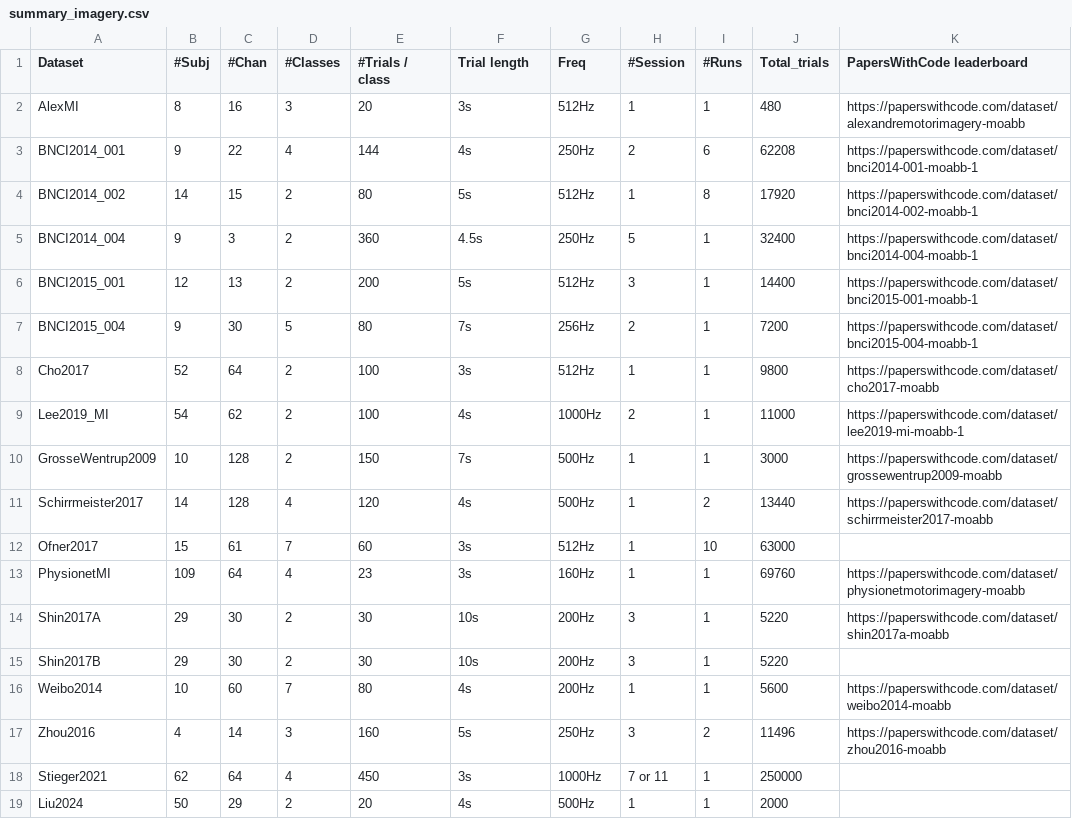
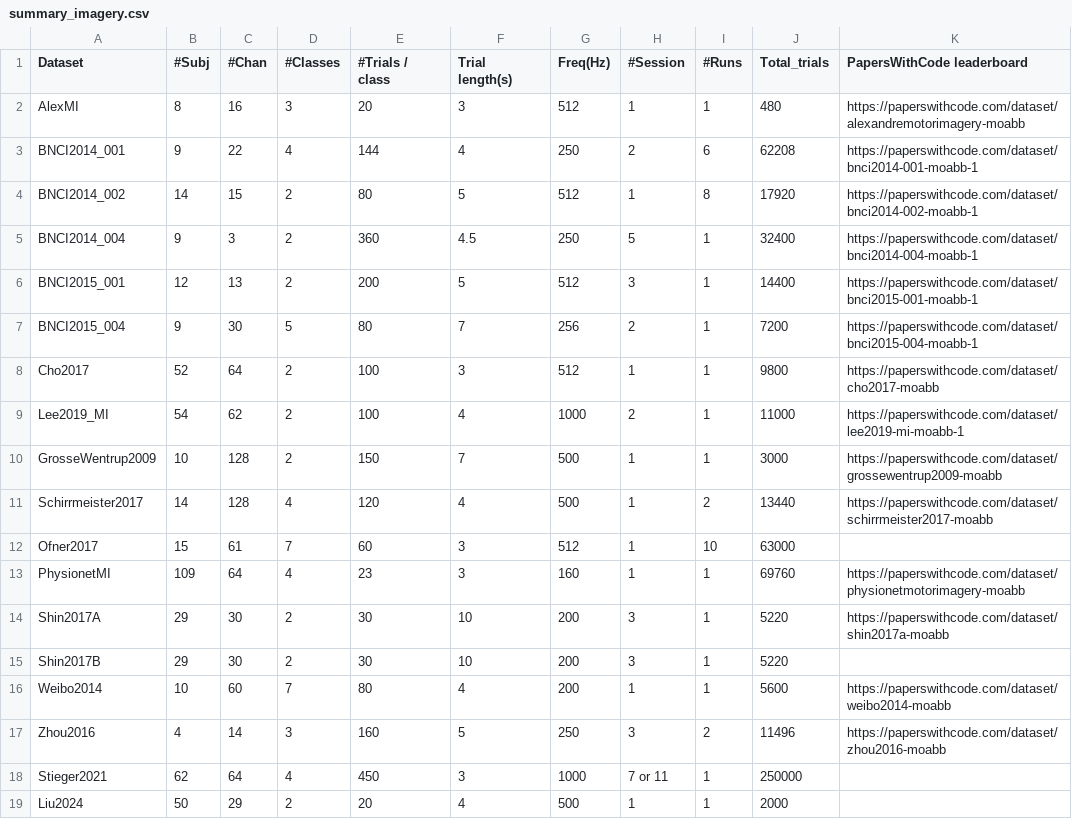
Before and after one commit to LindaSharp06/Moabb, a CSV file: moabb/datasets/summary_imagery.csv, drawn as a sheet.

```diff
--- a/moabb/datasets/summary_imagery.csv
+++ b/moabb/datasets/summary_imagery.csv
@@ -1,19 +1,19 @@
-Dataset, #Subj, #Chan, #Classes, #Trials / class, Trial length, Freq, #Session, #Runs, Total_trials, PapersWithCode leaderboard
-AlexMI,8,16,3,20,3s,512Hz,1,1,480,https://paperswithcode.com/dataset/alexandremotorimagery-moabb
-BNCI2014_001,9,22,4,144,4s,250Hz,2,6,62208,https://paperswithcode.com/dataset/bnci2014-001-moabb-1
-BNCI2014_002,14,15,2,80,5s,512Hz,1,8,17920,https://paperswithcode.com/dataset/bnci2014-002-moabb-1
-BNCI2014_004,9,3,2,360,4.5s,250Hz,5,1,32400,https://paperswithcode.com/dataset/bnci2014-004-moabb-1
-BNCI2015_001,12,13,2,200,5s,512Hz,3,1,14400,https://paperswithcode.com/dataset/bnci2015-001-moabb-1
-BNCI2015_004,9,30,5,80,7s,256Hz,2,1,7200,https://paperswithcode.com/dataset/bnci2015-004-moabb-1
-Cho2017,52,64,2,100,3s,512Hz,1,1,9800,https://paperswithcode.com/dataset/cho2017-moabb
-Lee2019_MI,54,62,2,100,4s,1000Hz,2,1,11000,https://paperswithcode.com/dataset/lee2019-mi-moabb-1
-GrosseWentrup2009,10,128,2,150,7s,500Hz,1,1,3000,https://paperswithcode.com/dataset/grossewentrup2009-moabb
-Schirrmeister2017,14,128,4,120,4s,500Hz,1,2,13440,https://paperswithcode.com/dataset/schirrmeister2017-moabb
-Ofner2017,15,61,7,60,3s,512Hz,1,10,63000,
-PhysionetMI,109,64,4,23,3s,160Hz,1,1,69760,https://paperswithcode.com/dataset/physionetmotorimagery-moabb
-Shin2017A,29,30,2,30,10s,200Hz,3,1,5220,https://paperswithcode.com/dataset/shin2017a-moabb
-Shin2017B,29,30,2,30,10s,200Hz,3,1,5220,
-Weibo2014,10,60,7,80,4s,200Hz,1,1,5600,https://paperswithcode.com/dataset/weibo2014-moabb
-Zhou2016,4,14,3,160,5s,250Hz,3,2,11496,https://paperswithcode.com/dataset/zhou2016-moabb
-Stieger2021,62,64,4,450,3s,1000Hz,7 or 11,1,250000,
-Liu2024,50,29,2,20,4s,500Hz,1,1,2000,
+Dataset, #Subj, #Chan, #Classes, #Trials / class, Trial length(s), Freq(Hz), #Session, #Runs, Total_trials, PapersWithCode leaderboard
+AlexMI,8,16,3,20,3,512,1,1,480,https://paperswithcode.com/dataset/alexandremotorimagery-moabb
+BNCI2014_001,9,22,4,144,4,250,2,6,62208,https://paperswithcode.com/dataset/bnci2014-001-moabb-1
+BNCI2014_002,14,15,2,80,5,512,1,8,17920,https://paperswithcode.com/dataset/bnci2014-002-moabb-1
+BNCI2014_004,9,3,2,360,4.5,250,5,1,32400,https://paperswithcode.com/dataset/bnci2014-004-moabb-1
+BNCI2015_001,12,13,2,200,5,512,3,1,14400,https://paperswithcode.com/dataset/bnci2015-001-moabb-1
+BNCI2015_004,9,30,5,80,7,256,2,1,7200,https://paperswithcode.com/dataset/bnci2015-004-moabb-1
+Cho2017,52,64,2,100,3,512,1,1,9800,https://paperswithcode.com/dataset/cho2017-moabb
+Lee2019_MI,54,62,2,100,4,1000,2,1,11000,https://paperswithcode.com/dataset/lee2019-mi-moabb-1
+GrosseWentrup2009,10,128,2,150,7,500,1,1,3000,https://paperswithcode.com/dataset/grossewentrup2009-moabb
+Schirrmeister2017,14,128,4,120,4,500,1,2,13440,https://paperswithcode.com/dataset/schirrmeister2017-moabb
+Ofner2017,15,61,7,60,3,512,1,10,63000,
+PhysionetMI,109,64,4,23,3,160,1,1,69760,https://paperswithcode.com/dataset/physionetmotorimagery-moabb
+Shin2017A,29,30,2,30,10,200,3,1,5220,https://paperswithcode.com/dataset/shin2017a-moabb
+Shin2017B,29,30,2,30,10,200,3,1,5220,
+Weibo2014,10,60,7,80,4,200,1,1,5600,https://paperswithcode.com/dataset/weibo2014-moabb
+Zhou2016,4,14,3,160,5,250,3,2,11496,https://paperswithcode.com/dataset/zhou2016-moabb
+Stieger2021,62,64,4,450,3,1000,7 or 11,1,250000,
+Liu2024,50,29,2,20,4,500,1,1,2000,
```
Also changed, not shown: moabb/datasets/summary_cvep.csv, moabb/datasets/summary_p300.csv, 2 other files.
